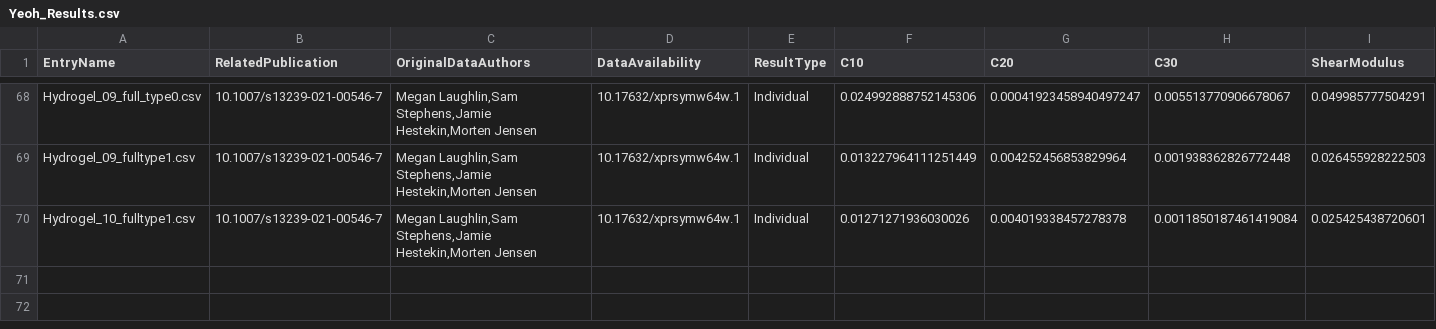
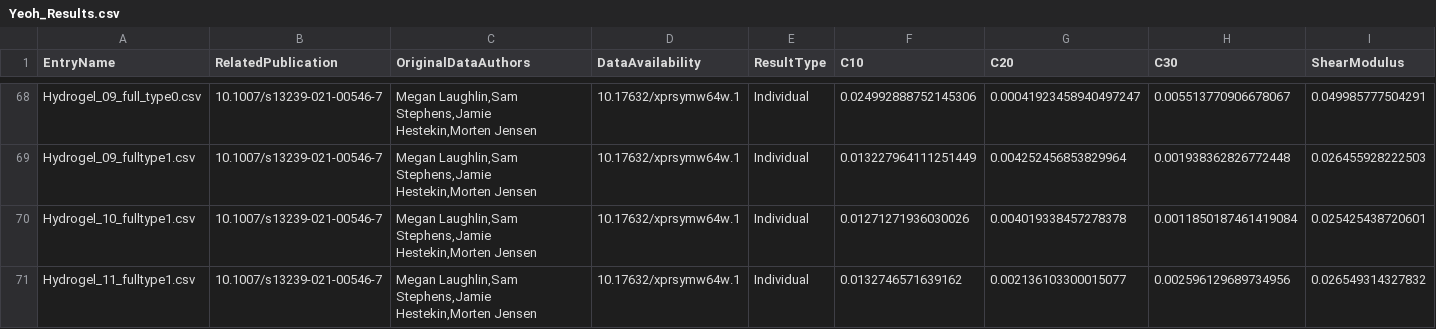
Before and after one commit to Fit2Tissue/Hyperelastic-Material-Models, a CSV file: Yeoh_Results.csv, drawn as a sheet; only a part is shown, gaps mark what is left out; rows hold the shown columns only; the diff names each change by its address in the sheet, - before the commit and + after, or states it on an @@ line.

Commit message:
Append results for Yeoh with note

```diff
--- a/Yeoh_Results.csv
+++ b/Yeoh_Results.csv
+row 71: Hydrogel_11_fulltype1.csv | 10.1007/s13239-021-00546-7 | Megan Laughlin,Sam Stephens,Jamie Hestekin,Morten Jensen | 10.17632/xprsymw64w.1 | Individual | 0.0132746571639162 | 0.002136103300015077 | 0.002596129689734956 | 0.026549314327832
```
